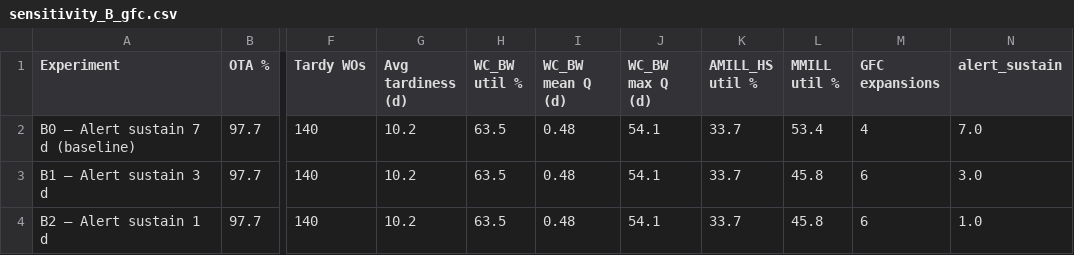
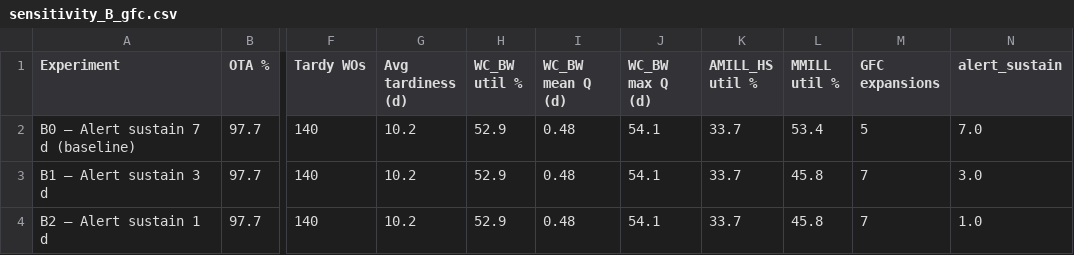
Before and after one commit to JoaneAparicio/1CM310-SI-Group-32, a CSV file: output/sensitivity_analysis/sensitivity_B_gfc.csv, drawn as a sheet; only a part is shown, gaps mark what is left out; the diff names each change by its address in the sheet, - before the commit and + after, or states it on an @@ line.

```diff
--- a/output/sensitivity_analysis/sensitivity_B_gfc.csv
+++ b/output/sensitivity_analysis/sensitivity_B_gfc.csv
-H2:H4 (WC_BW util %): 63.5
+H2:H4 (WC_BW util %): 52.9
-M2 (GFC expansions): 4
+M2 (GFC expansions): 5
-M3:M4 (GFC expansions): 6
+M3:M4 (GFC expansions): 7
```
Also changed, not shown: output/sensitivity_analysis/sensitivity_A_dispatch.csv, output/sensitivity_analysis/sensitivity_C_uptime.csv, 24 other files.
